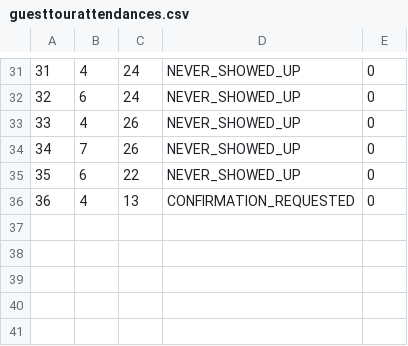
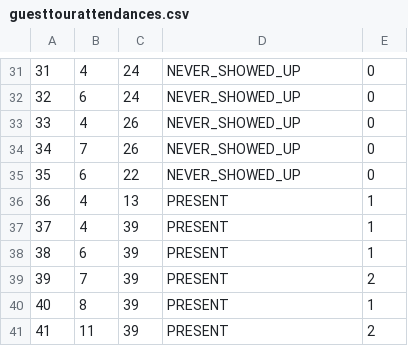
Before and after one commit to anastano/group-3-team-B, a CSV file: SIMS_HCI_Project/SIMS_HCI_Project/Resources/Database/guesttourattendances.csv, drawn as a sheet; only a part is shown, gaps mark what is left out.

```diff
--- a/SIMS_HCI_Project/SIMS_HCI_Project/Resources/Database/guesttourattendances.csv
+++ b/SIMS_HCI_Project/SIMS_HCI_Project/Resources/Database/guesttourattendances.csv
@@ -35,2 +35,7 @@
 35|6|22|NEVER_SHOWED_UP|0
-36|4|13|CONFIRMATION_REQUESTED|0
+36|4|13|PRESENT|1
+37|4|39|PRESENT|1
+38|6|39|PRESENT|1
+39|7|39|PRESENT|2
+40|8|39|PRESENT|1
+41|11|39|PRESENT|2
```
Also changed, not shown: SIMS_HCI_Project/SIMS_HCI_Project/Resources/Database/notifications.csv, SIMS_HCI_Project/SIMS_HCI_Project/Resources/Database/tourReservations.csv, 35 other files.
